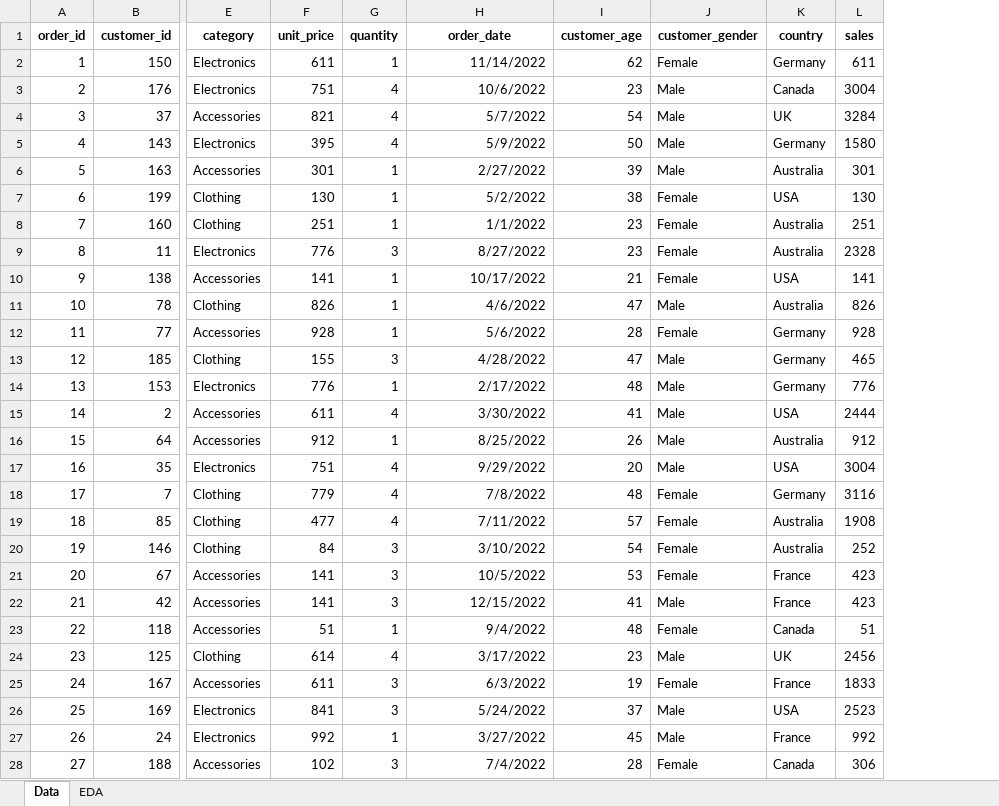
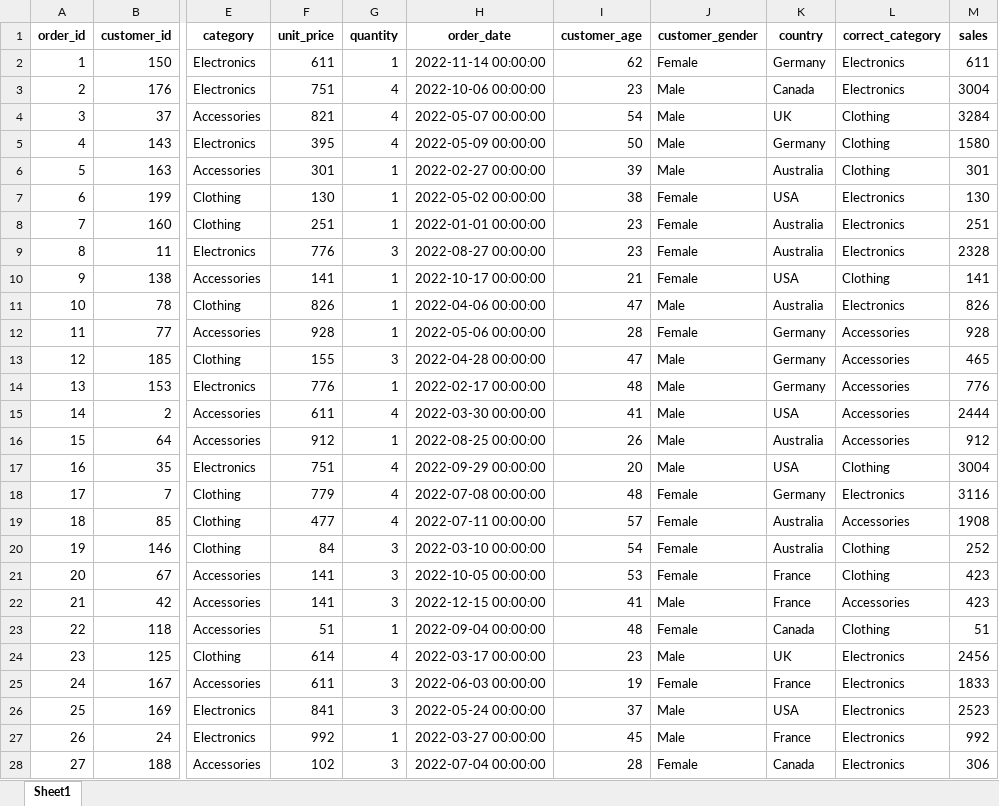
Before and after one commit to vaishakh9517/Infotact-Solution-Project-1, an Excel workbook: Data/Cleaned/Aster Retail Holdings Pivot.xlsx, sheet Sheet1, drawn as a sheet; only a part is shown, gaps mark what is left out; values as stored, in another font and other column widths than the file's, no borders; the diff covers the shown part only; the diff names each change by its address in the sheet, - before the commit and + after, or states it on an @@ line.

Commit message:
Assigned Correct Category to Products

```diff
--- a/Data/Cleaned/Aster Retail Holdings Pivot.xlsx (sheet Sheet1)
+++ b/Data/Cleaned/Aster Retail Holdings Pivot.xlsx (sheet Sheet1)
-sheet tab: Data
+sheet tab: Sheet1
-sheet tab: EDA
+column L (correct_category), rows 2-28: Electronics | Electronics | Clothing | Clothing | Clothing | Electronics | Electronics | Electronics | Clothing | Electronics | Accessories | Accessories | Accessories | Accessories | Accessories | Clothing | Electronics | Accessories | Clothing | Clothing | Accessories | Clothing | Electronics | Electronics | Electronics | Electronics | Electronics
-H2 (order_date): 11/14/2022
+H2 (order_date): 2022-11-14 00:00:00
-H3 (order_date): 10/6/2022
+H3 (order_date): 2022-10-06 00:00:00
-H4 (order_date): 5/7/2022
+H4 (order_date): 2022-05-07 00:00:00
-H5 (order_date): 5/9/2022
+H5 (order_date): 2022-05-09 00:00:00
-H6 (order_date): 2/27/2022
+H6 (order_date): 2022-02-27 00:00:00
-H7 (order_date): 5/2/2022
+H7 (order_date): 2022-05-02 00:00:00
-H8 (order_date): 1/1/2022
+H8 (order_date): 2022-01-01 00:00:00
-H9 (order_date): 8/27/2022
+H9 (order_date): 2022-08-27 00:00:00
-H10 (order_date): 10/17/2022
+H10 (order_date): 2022-10-17 00:00:00
-H11 (order_date): 4/6/2022
+H11 (order_date): 2022-04-06 00:00:00
-H12 (order_date): 5/6/2022
+H12 (order_date): 2022-05-06 00:00:00
-H13 (order_date): 4/28/2022
+H13 (order_date): 2022-04-28 00:00:00
-H14 (order_date): 2/17/2022
+H14 (order_date): 2022-02-17 00:00:00
-H15 (order_date): 3/30/2022
+H15 (order_date): 2022-03-30 00:00:00
-H16 (order_date): 8/25/2022
+H16 (order_date): 2022-08-25 00:00:00
-H17 (order_date): 9/29/2022
+H17 (order_date): 2022-09-29 00:00:00
-H18 (order_date): 7/8/2022
+H18 (order_date): 2022-07-08 00:00:00
-H19 (order_date): 7/11/2022
+H19 (order_date): 2022-07-11 00:00:00
-H20 (order_date): 3/10/2022
+H20 (order_date): 2022-03-10 00:00:00
-H21 (order_date): 10/5/2022
+H21 (order_date): 2022-10-05 00:00:00
-H22 (order_date): 12/15/2022
+H22 (order_date): 2022-12-15 00:00:00
-H23 (order_date): 9/4/2022
+H23 (order_date): 2022-09-04 00:00:00
-H24 (order_date): 3/17/2022
+H24 (order_date): 2022-03-17 00:00:00
-H25 (order_date): 6/3/2022
+H25 (order_date): 2022-06-03 00:00:00
-H26 (order_date): 5/24/2022
+H26 (order_date): 2022-05-24 00:00:00
-H27 (order_date): 3/27/2022
+H27 (order_date): 2022-03-27 00:00:00
-H28 (order_date): 7/4/2022
+H28 (order_date): 2022-07-04 00:00:00
```
Also changed, not shown: 473 edited cells elsewhere in this sheet, charts or pictures, 2 other files.
